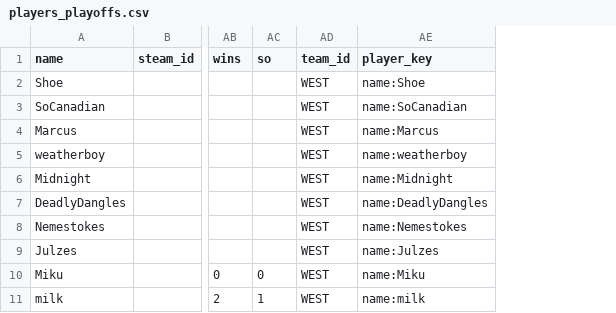
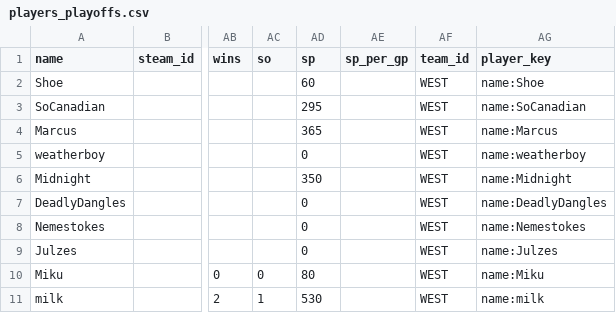
Before and after one commit to SundinWCPL/WCPL, a CSV file: data/S1/players_playoffs.csv, drawn as a sheet; only a part is shown, gaps mark what is left out; the diff names each change by its address in the sheet, - before the commit and + after, or states it on an @@ line.

```diff
--- a/data/S1/players_playoffs.csv
+++ b/data/S1/players_playoffs.csv
+column AD (sp), rows 2-11: 60 | 295 | 365 | 0 | 350 | 0 | 0 | 0 | 80 | 530
+column AE (sp_per_gp), empty
```
Also changed, not shown: 16 other files.
